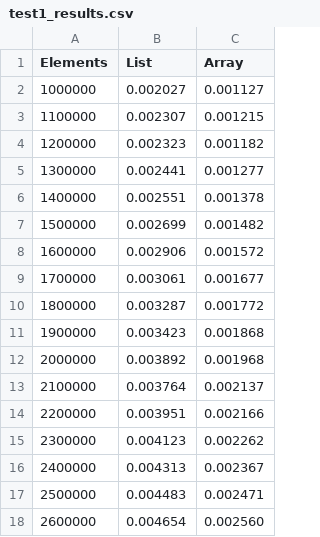
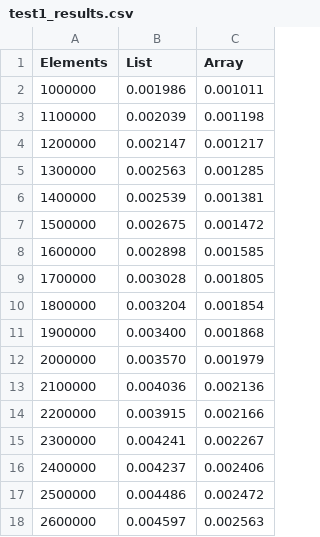
Before and after one commit to seandavidreed/arrays_vs_lists, a CSV file: arrays_vs_lists_c/data/test1_results.csv, drawn as a sheet; only a part is shown; the diff covers the shown part only.

```diff
--- a/arrays_vs_lists_c/data/test1_results.csv
+++ b/arrays_vs_lists_c/data/test1_results.csv
@@ -1,18 +1,18 @@
 Elements,List,Array
-1000000,0.002027,0.001127
-1100000,0.002307,0.001215
-1200000,0.002323,0.001182
-1300000,0.002441,0.001277
-1400000,0.002551,0.001378
-1500000,0.002699,0.001482
-1600000,0.002906,0.001572
-1700000,0.003061,0.001677
-1800000,0.003287,0.001772
-1900000,0.003423,0.001868
-2000000,0.003892,0.001968
-2100000,0.003764,0.002137
-2200000,0.003951,0.002166
-2300000,0.004123,0.002262
-2400000,0.004313,0.002367
-2500000,0.004483,0.002471
-2600000,0.004654,0.002560
+1000000,0.001986,0.001011
+1100000,0.002039,0.001198
+1200000,0.002147,0.001217
+1300000,0.002563,0.001285
+1400000,0.002539,0.001381
+1500000,0.002675,0.001472
+1600000,0.002898,0.001585
+1700000,0.003028,0.001805
+1800000,0.003204,0.001854
+1900000,0.003400,0.001868
+2000000,0.003570,0.001979
+2100000,0.004036,0.002136
+2200000,0.003915,0.002166
+2300000,0.004241,0.002267
+2400000,0.004237,0.002406
+2500000,0.004486,0.002472
+2600000,0.004597,0.002563
```
Also changed, not shown: 165 edited cells elsewhere in this file, arrays_vs_lists_c/data/test2_results.csv, 6 other files.
